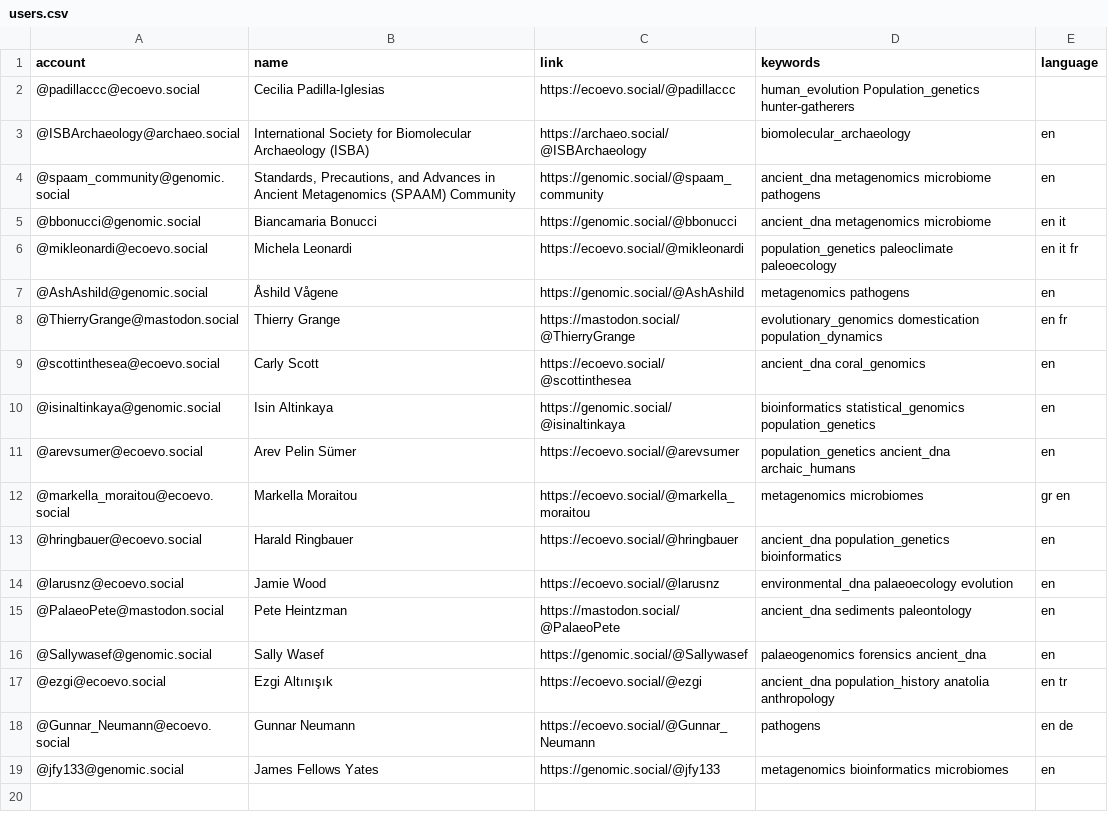
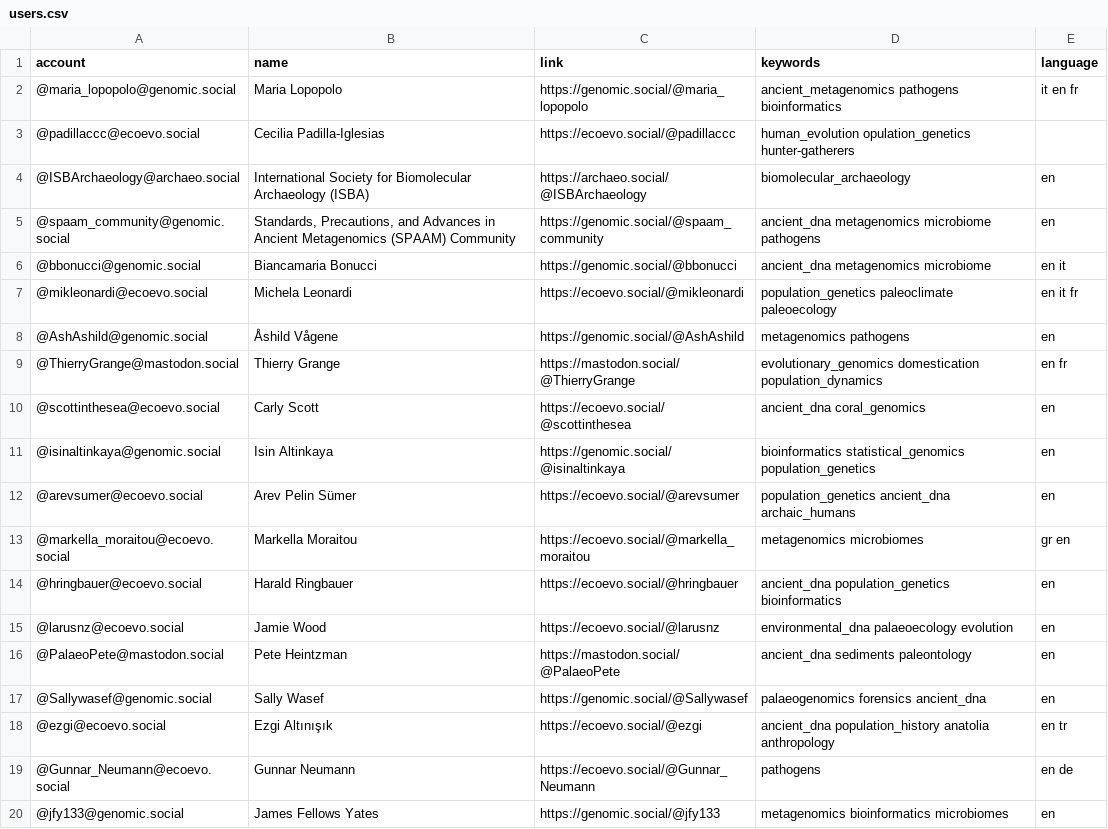
Before and after one commit to jfy133/Mastodon-Palaeogenomicists, a CSV file: resources/users.csv, drawn as a sheet.

Commit message:
Add Maria Lopopolo

```diff
--- a/resources/users.csv
+++ b/resources/users.csv
@@ -1,3 +1,4 @@
 account,name,link,keywords,language
-@padillaccc@ecoevo.social,Cecilia Padilla-Iglesias,https://ecoevo.social/@padillaccc,human_evolution Population_genetics hunter-gatherers,
+@maria_lopopolo@genomic.social,Maria Lopopolo,https://genomic.social/@maria_lopopolo,ancient_metagenomics pathogens bioinformatics,it en fr
+@padillaccc@ecoevo.social,Cecilia Padilla-Iglesias,https://ecoevo.social/@padillaccc,human_evolution opulation_genetics hunter-gatherers,
 @ISBArchaeology@archaeo.social,International Society for Biomolecular Archaeology (ISBA),https://archaeo.social/@ISBArchaeology,biomolecular_archaeology, en
```
